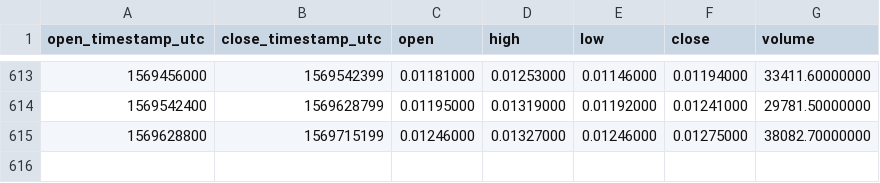
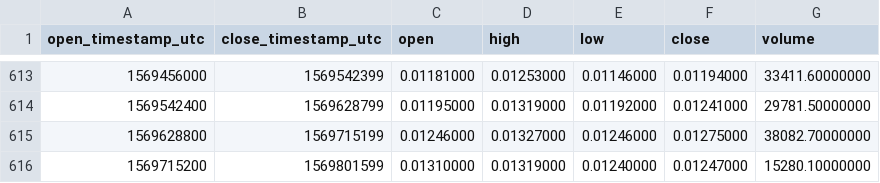
Before and after one commit to cryptobigbro/binance-PIVXBNB, a CSV file: binance-PIVXBNB-1d.csv, drawn as a sheet; only a part is shown, gaps mark what is left out.

Commit message:
Update OHLCV data.

```diff
--- a/binance-PIVXBNB-1d.csv
+++ b/binance-PIVXBNB-1d.csv
@@ -615 +615,2 @@ open_timestamp_utc,close_timestamp_utc,open,high,low,close,volume
 1569628800,1569715199,0.01246000,0.01327000,0.01246000,0.01275000,38082.70000000
+1569715200,1569801599,0.01310000,0.01319000,0.01240000,0.01247000,15280.10000000
```
Also changed, not shown: 1 other file.
